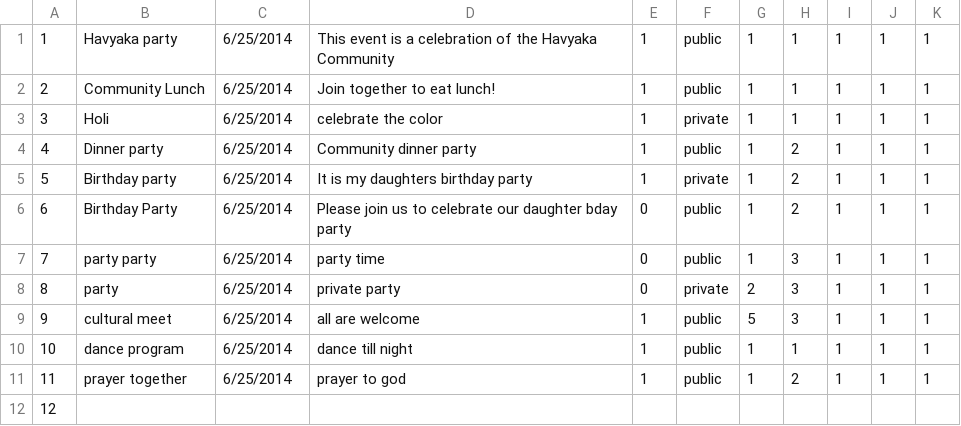
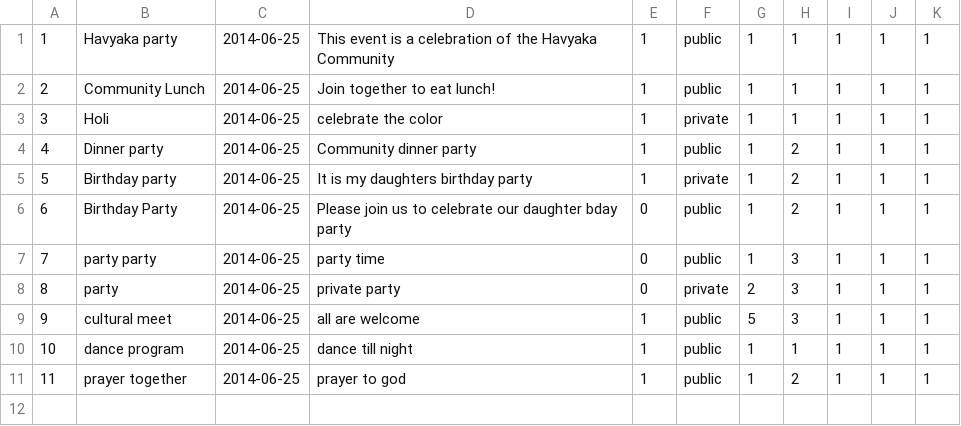
Before and after one commit to caleb-carroll/havyaka_culture, a CSV file: dummy_data/community_connect_event.csv, drawn as a sheet.

Commit message:
Dummy data fixed

```diff
--- a/dummy_data/community_connect_event.csv
+++ b/dummy_data/community_connect_event.csv
@@ -1,12 +1,11 @@
-1,Havyaka party,6/25/2014,This event is a celebration of the Havyaka Community,1,public,1,1,1,1,1
-2,Community Lunch,6/25/2014,Join together to eat lunch!,1,public,1,1,1,1,1
-3,Holi,6/25/2014,celebrate the color,1,private,1,1,1,1,1
-4,Dinner party,6/25/2014,Community dinner party,1,public,1,2,1,1,1
-5,Birthday party,6/25/2014,It is my daughters birthday party,1,private,1,2,1,1,1
-6,Birthday Party,6/25/2014,Please join us to celebrate our daughter bday party,0,public,1,2,1,1,1
-7,party party,6/25/2014,party time,0,public,1,3,1,1,1
-8,party,6/25/2014,private party,0,private,2,3,1,1,1
-9,cultural meet,6/25/2014,all are welcome,1,public,5,3,1,1,1
-10,dance program,6/25/2014,dance till night,1,public,1,1,1,1,1
-11,prayer together,6/25/2014,prayer to god,1,public,1,2,1,1,1
-12,,,,,,,,,,
+1,Havyaka party,2014-06-25,This event is a celebration of the Havyaka Community,1,public,1,1,1,1,1
+2,Community Lunch,2014-06-25,Join together to eat lunch!,1,public,1,1,1,1,1
+3,Holi,2014-06-25,celebrate the color,1,private,1,1,1,1,1
+4,Dinner party,2014-06-25,Community dinner party,1,public,1,2,1,1,1
+5,Birthday party,2014-06-25,It is my daughters birthday party,1,private,1,2,1,1,1
+6,Birthday Party,2014-06-25,Please join us to celebrate our daughter bday party,0,public,1,2,1,1,1
+7,party party,2014-06-25,party time,0,public,1,3,1,1,1
+8,party,2014-06-25,private party,0,private,2,3,1,1,1
+9,cultural meet,2014-06-25,all are welcome,1,public,5,3,1,1,1
+10,dance program,2014-06-25,dance till night,1,public,1,1,1,1,1
+11,prayer together,2014-06-25,prayer to god,1,public,1,2,1,1,1
```
Also changed, not shown: 2 other files.
